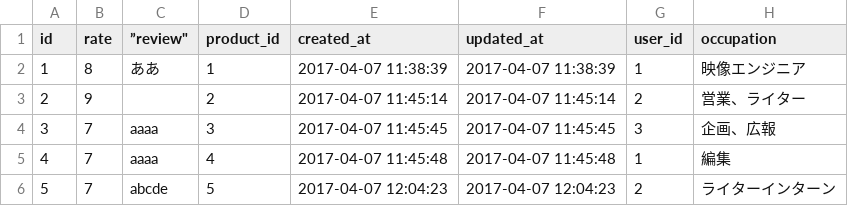
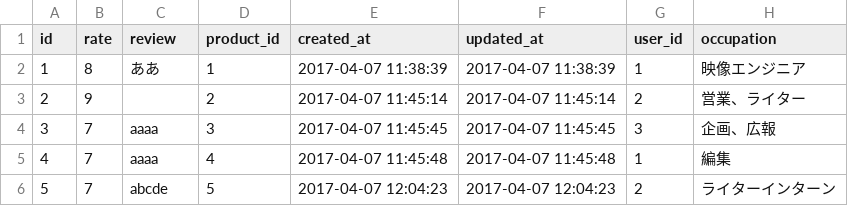
Before and after one commit to Shouheyhey/Int-review-production, a CSV file: db/reviews.csv, drawn as a sheet; only a part is shown; the diff names each change by its address in the sheet, - before the commit and + after, or states it on an @@ line.

Commit message:
recreate seed.rb

```diff
--- a/db/reviews.csv
+++ b/db/reviews.csv
-C1: ”review"
+C1: review
```
